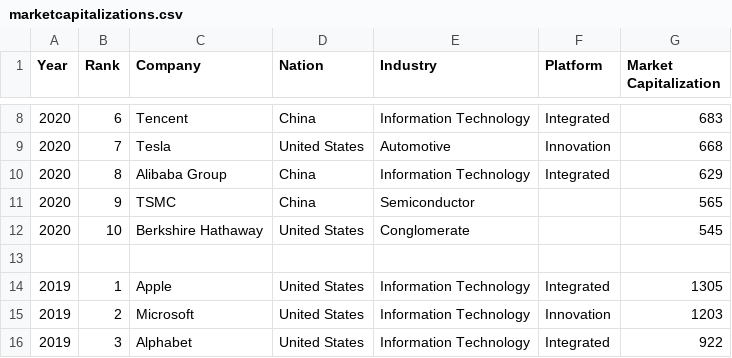
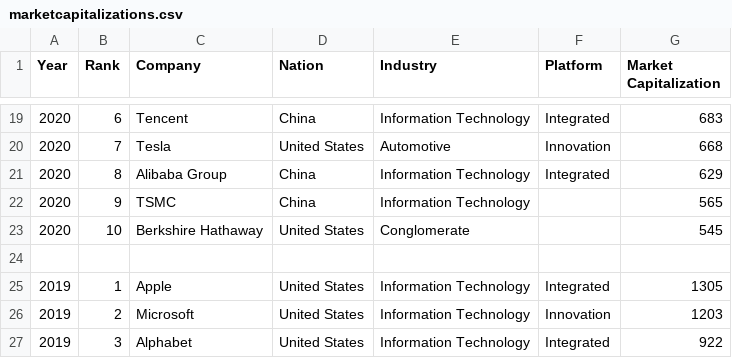
Before and after one commit to lwieske/digital-pipelines2platforms, a CSV file: marketcapitalizations.csv, drawn as a sheet; only a part is shown, gaps mark what is left out; the diff covers the shown part only.

```diff
--- a/marketcapitalizations.csv
+++ b/marketcapitalizations.csv
@@ -10,3 +21,3 @@ Year,Rank,Company,Nation,Industry,Platform,Market Capitalization
 2020,8,Alibaba Group,China,Information Technology,Integrated,629
-2020,9,TSMC,China,Semiconductor,,565
+2020,9,TSMC,China,Information Technology,,565
 2020,10,Berkshire Hathaway,United States,Conglomerate,,545
```
Also changed, not shown: 11 added rows and 11 removed rows elsewhere in this file, 9 other files.
